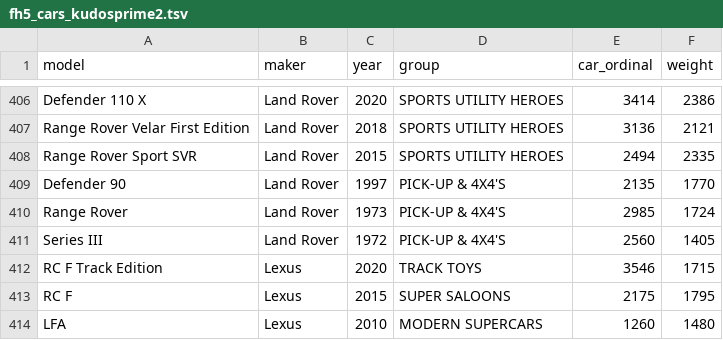
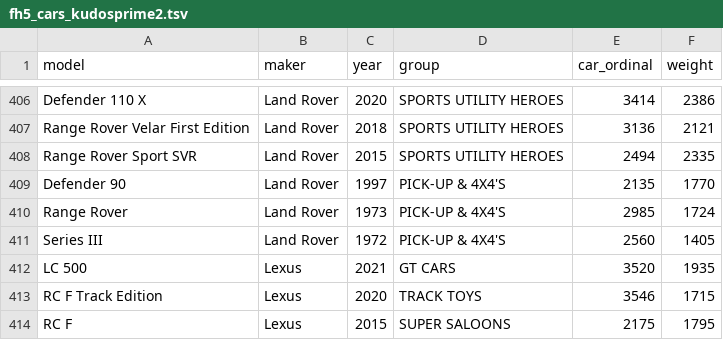
Before and after one commit to theRTB/ForzaGUI, a TSV file: fh5_cars_kudosprime2.tsv, drawn as a sheet; only a part is shown, gaps mark what is left out; the shorter side is filled out with more unchanged rows.

Commit message:
added Lexus LC 500

```diff
--- a/fh5_cars_kudosprime2.tsv
+++ b/fh5_cars_kudosprime2.tsv
@@ -411,2 +411,3 @@ Range Rover	Land Rover	1973	PICK-UP & 4X4'S	2985	1724
 Series III	Land Rover	1972	PICK-UP & 4X4'S	2560	1405
+LC 500	Lexus	2021	GT CARS	3520	1935
 RC F Track Edition	Lexus	2020	TRACK TOYS	3546	1715
```
